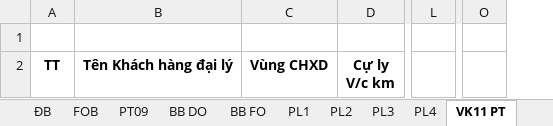
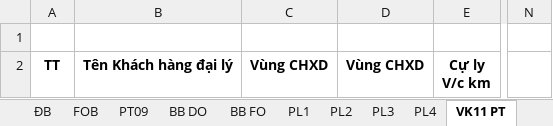
Before and after one commit to lehlong/TMS, an Excel workbook: TMS_API/DMS.API/Template/CoSoTinhMucGiamGia.xlsx, sheet VK11 PT, drawn as a sheet; only a part is shown, gaps mark what is left out; values as stored, in another font and other column widths than the file's, no borders; removed rows and columns are numbered as before the commit, all else as after; the diff names each change by its address in the sheet, - before the commit and + after, or states it on an @@ line.

```diff
--- a/TMS_API/DMS.API/Template/CoSoTinhMucGiamGia.xlsx (sheet VK11 PT)
+++ b/TMS_API/DMS.API/Template/CoSoTinhMucGiamGia.xlsx (sheet VK11 PT)
+column D, row 2: Vùng CHXD
-column L, empty
+column N, empty
-column O, empty
```
Also changed, not shown: sheet PT, sheet ĐB, sheet FOB, sheet PT09, sheet VK11 DB, sheet VK11-FOB, hidden cells, 1 other file.
